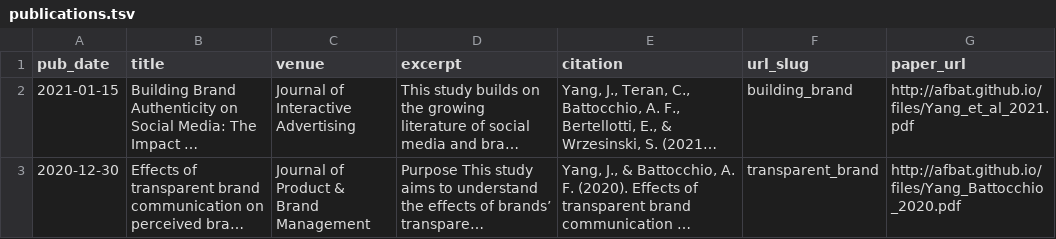
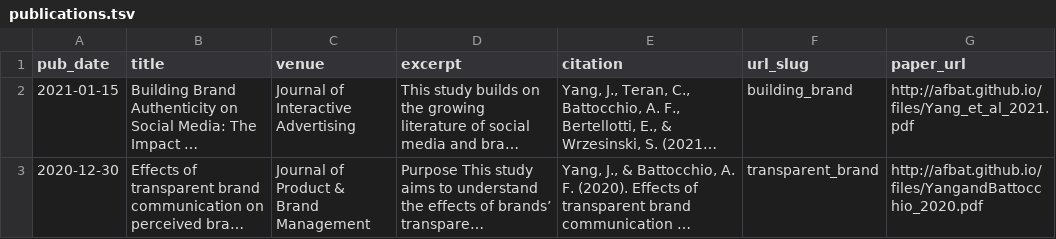
Before and after one commit to afbat/afbat.github.io, a TSV file: markdown_generator/publications.tsv, drawn as a sheet; long unchanged cells end in …; the diff names each change by its address in the sheet, - before the commit and + after, or states it on an @@ line.

```diff
--- a/markdown_generator/publications.tsv
+++ b/markdown_generator/publications.tsv
-G3 (paper_url): http://afbat.github.io/files/Yang_Battocchio_2020.pdf
+G3 (paper_url): http://afbat.github.io/files/YangandBattocchio_2020.pdf
```
Also changed, not shown: 2 other files.
